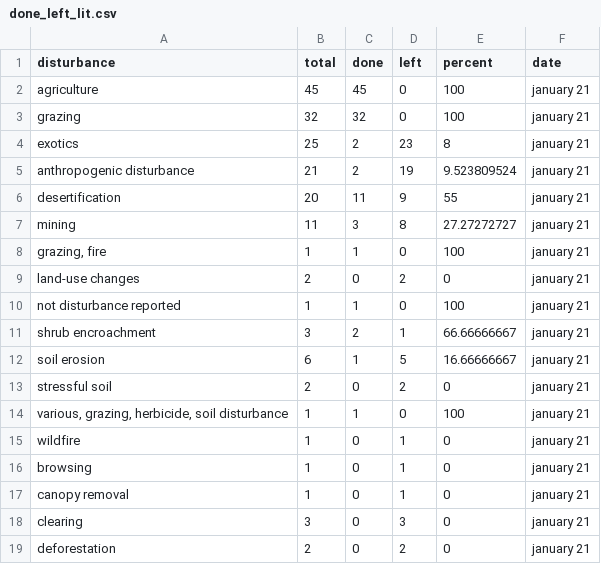
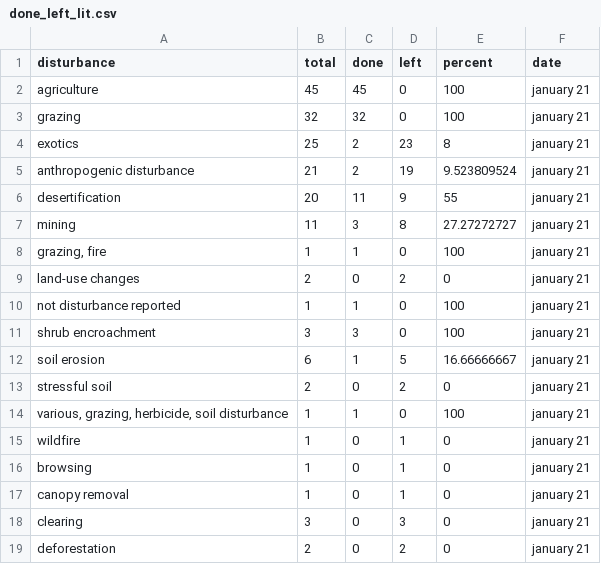
Before and after one commit to yangxhcaf/dryland_restoration_synthesis, a CSV file: data/done_left_lit.csv, drawn as a sheet.

```diff
--- a/data/done_left_lit.csv
+++ b/data/done_left_lit.csv
@@ -10,3 +10,3 @@ land-use changes,2,0,2,0,january 21
 not disturbance reported,1,1,0,100,january 21
-shrub encroachment,3,2,1,66.66666667,january 21
+shrub encroachment,3,3,0,100,january 21
 soil erosion,6,1,5,16.66666667,january 21
```
Also changed, not shown: 2 other files.
